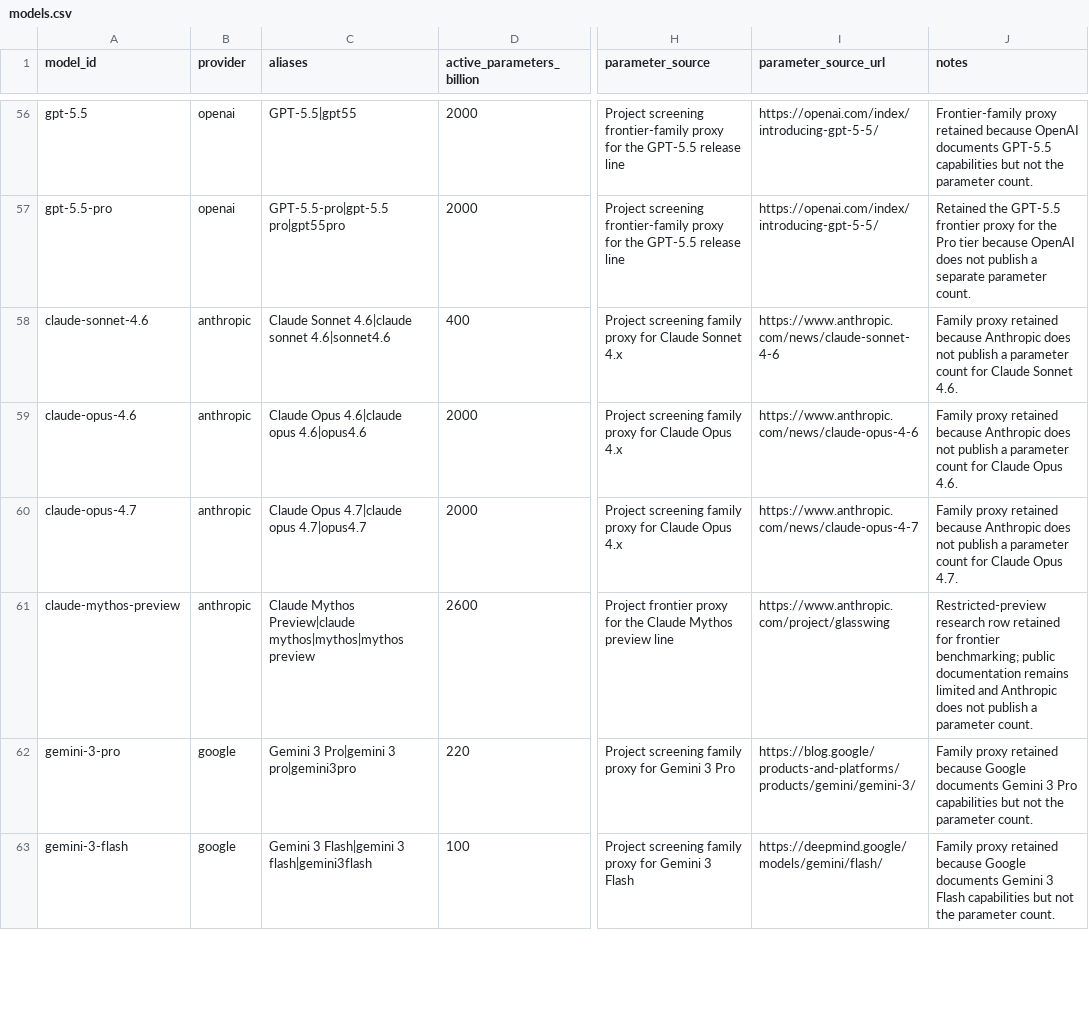
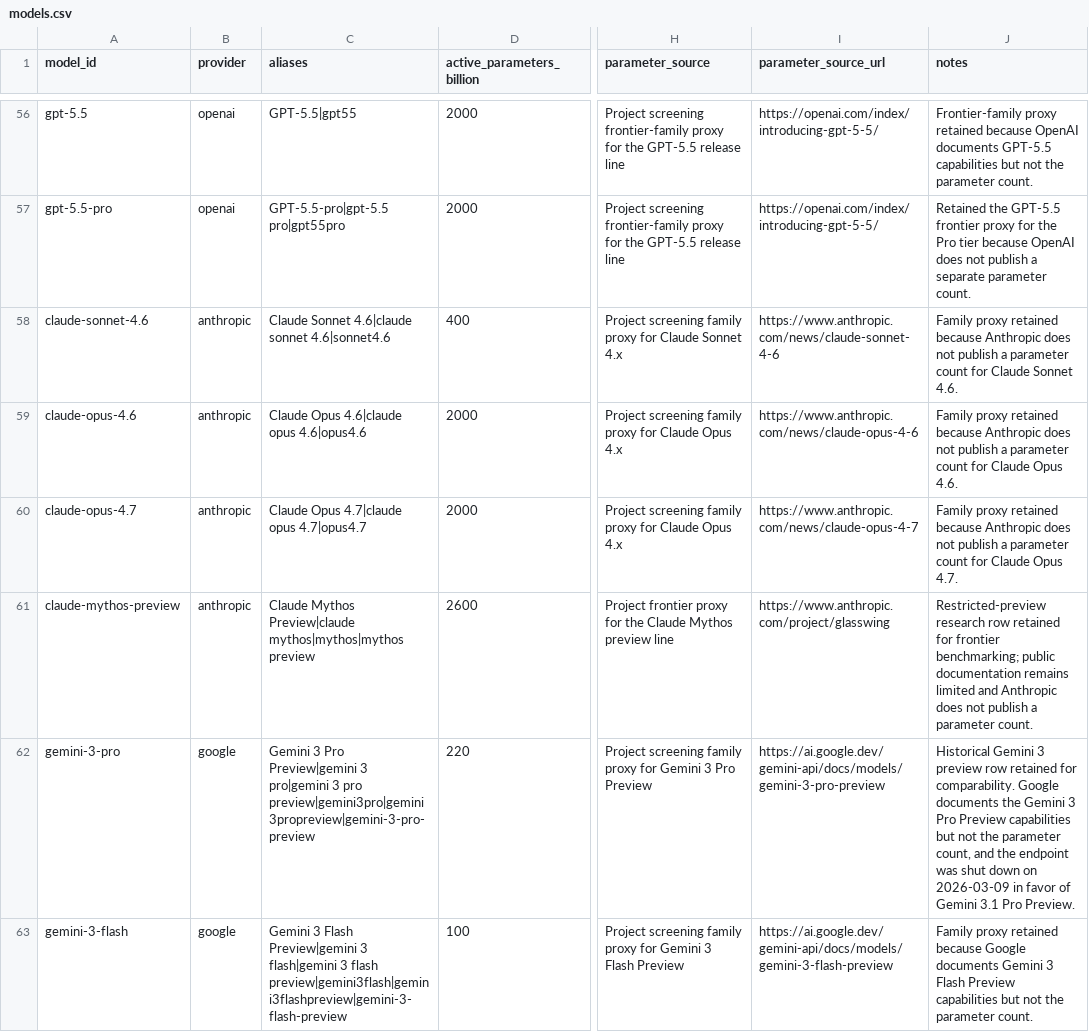
Before and after one commit to apachot/llm-footprint-observatory, a CSV file: ImpactLLM/data/models.csv, drawn as a sheet; only a part is shown, gaps mark what is left out; the diff covers the shown part only; the diff names each change by its address in the sheet, - before the commit and + after, or states it on an @@ line.

Commit message:
Update Gemini catalog and remove pricing proxy

```diff
--- a/ImpactLLM/data/models.csv
+++ b/ImpactLLM/data/models.csv
-C62 (aliases): Gemini 3 Pro|gemini 3 pro|gemini3pro
+C62 (aliases): Gemini 3 Pro Preview|gemini 3 pro|gemini 3 pro preview|gemini3pro|gemini3propreview|gemini-3-pro-preview
-H62 (parameter_source): …3 Pro
+H62 (parameter_source): …3 Pro Preview
-I62 (parameter_source_url): https://blog.google/products-and-platforms/products/gemini/gemini-3/
+I62 (parameter_source_url): https://ai.google.dev/gemini-api/docs/models/gemini-3-pro-preview
-J62 (notes): Family proxy retained because Google documents Gemini 3 Pro capabilities but not the parameter count.
+J62 (notes): Historical Gemini 3 preview row retained for comparability. Google documents the Gemini 3 Pro Preview capabilities but not the parameter count, and the endpoint was shut down on 2026-03-09 in favor of Gemini 3.1 Pro Preview.
-C63 (aliases): Gemini 3 Flash|gemini 3 flash|gemini3flash
+C63 (aliases): Gemini 3 Flash Preview|gemini 3 flash|gemini 3 flash preview|gemini3flash|gemini3flashpreview|gemini-3-flash-preview
-H63 (parameter_source): …3 Flash
+H63 (parameter_source): …3 Flash Preview
-I63 (parameter_source_url): https://deepmind.google/models/gemini/flash/
+I63 (parameter_source_url): https://ai.google.dev/gemini-api/docs/models/gemini-3-flash-preview
-J63 (notes): …3 Flash capabilities but…
+J63 (notes): …3 Flash Preview capabilities but…
```
Also changed, not shown: 2 added rows and 8 edited cells elsewhere in this file, 5 other files.
